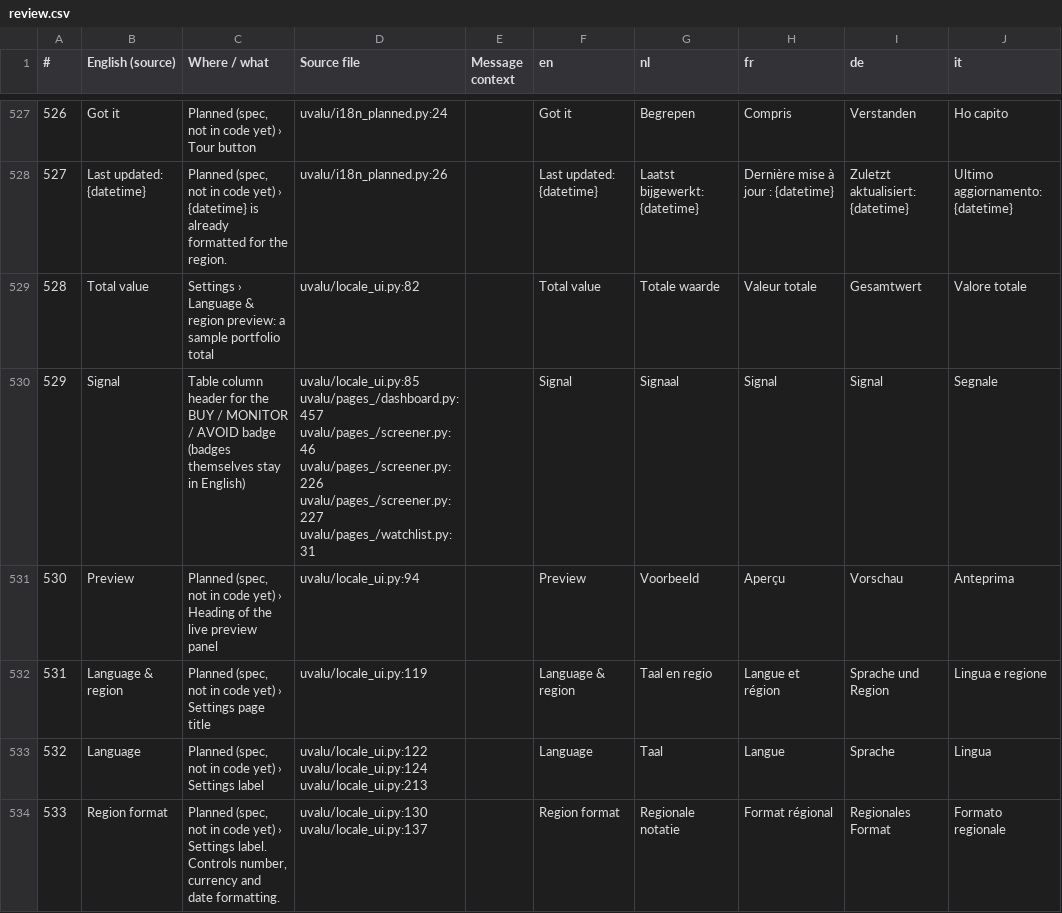
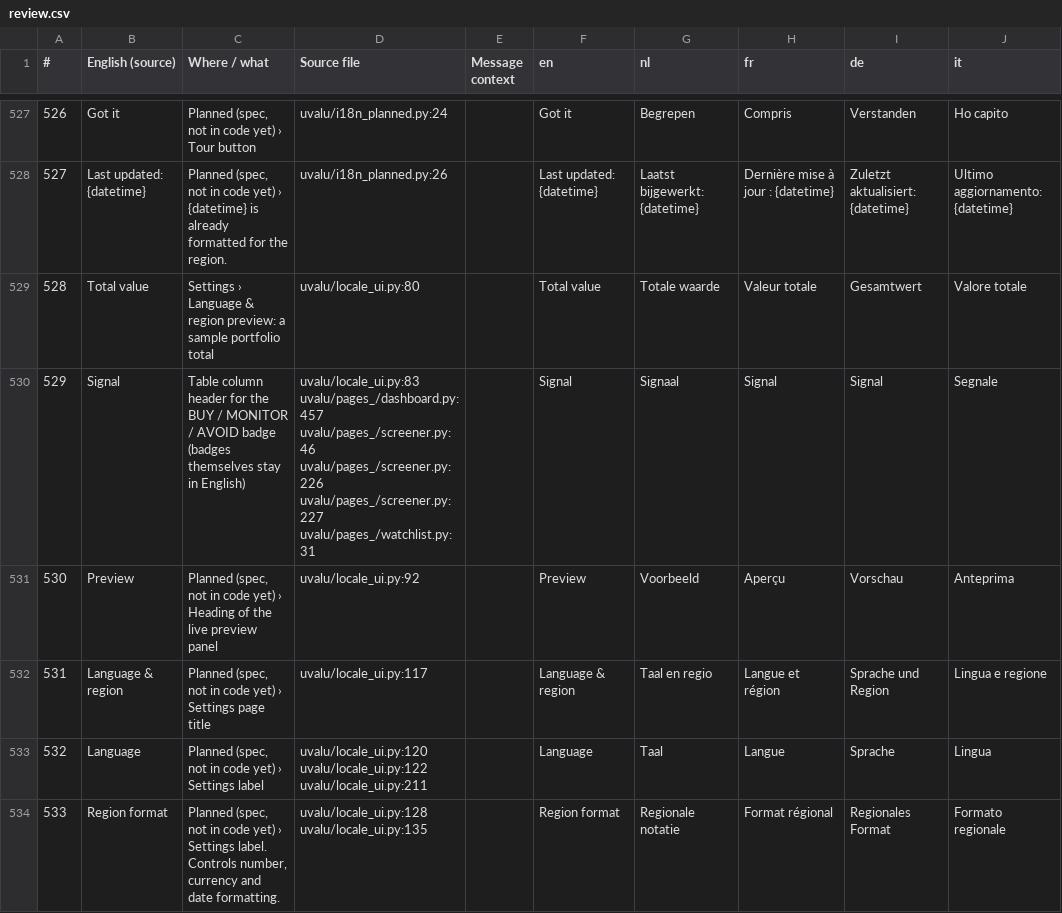
Before and after one commit to svenclaes76/UV, a CSV file: locales/review.csv, drawn as a sheet; only a part is shown, gaps mark what is left out; the diff covers the shown part only; the diff names each change by its address in the sheet, - before the commit and + after, or states it on an @@ line.

Commit message:
Revert "chore(i18n): first reviewed entries; refresh catalog references"
This reverts commit a7f833c731aa332a214ef3c86cb4781ab3f3cdb0.

```diff
--- a/locales/review.csv
+++ b/locales/review.csv
-D529 (Source file): uvalu/locale_ui.py:82
+D529 (Source file): uvalu/locale_ui.py:80
-D530 (Source file): uvalu/locale_ui.py:85 uvalu/pages_/dashboard.py:457 uvalu/pages_/screener.py:46…
+D530 (Source file): uvalu/locale_ui.py:83 uvalu/pages_/dashboard.py:457 uvalu/pages_/screener.py:46…
-D531 (Source file): uvalu/locale_ui.py:94
+D531 (Source file): uvalu/locale_ui.py:92
-D532 (Source file): uvalu/locale_ui.py:119
+D532 (Source file): uvalu/locale_ui.py:117
-D533 (Source file): uvalu/locale_ui.py:122 uvalu/locale_ui.py:124 uvalu/locale_ui.py:213
+D533 (Source file): uvalu/locale_ui.py:120 uvalu/locale_ui.py:122 uvalu/locale_ui.py:211
-D534 (Source file): uvalu/locale_ui.py:130 uvalu/locale_ui.py:137
+D534 (Source file): uvalu/locale_ui.py:128 uvalu/locale_ui.py:135
```
Also changed, not shown: 22 edited cells elsewhere in this file, 13 other files.
